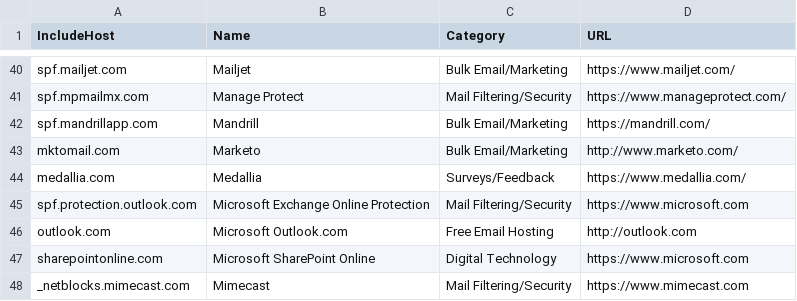
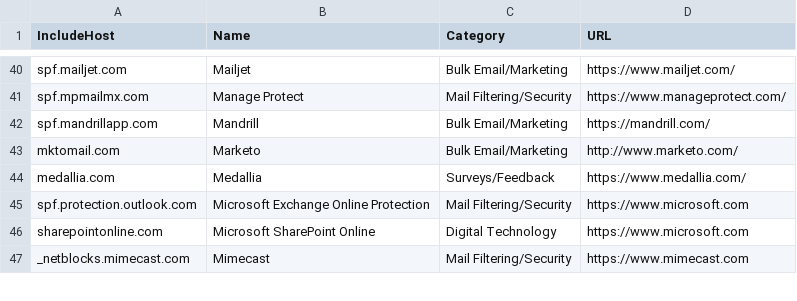
Before and after one commit to dstreefkerk/InfoSec, a CSV file: spf_artifacts.csv, drawn as a sheet; only a part is shown, gaps mark what is left out; the diff names each change by its address in the sheet, - before the commit and + after, or states it on an @@ line.

Commit message:
Update spf_artifacts.csv

```diff
--- a/spf_artifacts.csv
+++ b/spf_artifacts.csv
-row 46: outlook.com | Microsoft Outlook.com | Free Email Hosting | http://outlook.com
```
